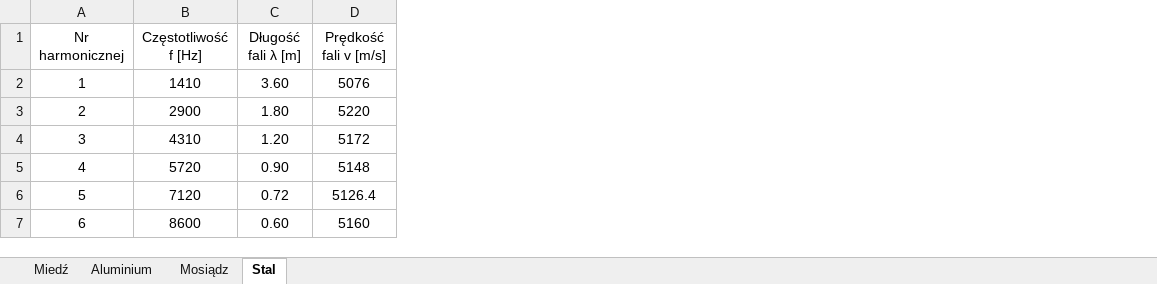
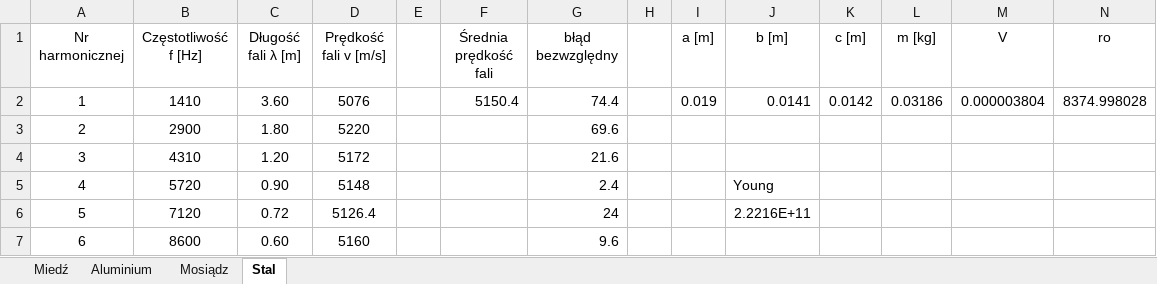
Before and after one commit to maciekb05/Fizyka, an Excel workbook: Sprawozdanie 3/Excel.xlsx, sheet Stal, drawn as a sheet; values as stored, in another font and other column widths than the file's, no borders; the diff names each change by its address in the sheet, - before the commit and + after, or states it on an @@ line.

```diff
--- a/Sprawozdanie 3/Excel.xlsx (sheet Stal)
+++ b/Sprawozdanie 3/Excel.xlsx (sheet Stal)
+column E, empty
+column F (Średnia prędkość fali), row 2: 5150.4
+column G (błąd bezwzględny), rows 2-7: 74.4 | 69.6 | 21.6 | 2.4 | 24 | 9.6
+column H, empty
+column I (a [m]), row 2: 0.019
+column J (b [m]), rows 2-6: 0.0141 |  |  | Young | 2.2216E+11
+column K (c [m]), row 2: 0.0142
+column L (m [kg]), row 2: 0.03186
+column M (V), row 2: 0.000003804
+column N (ro), row 2: 8374.998028
```
Also changed, not shown: sheet Miedź, sheet Mosiądz, sheet Aluminium.
